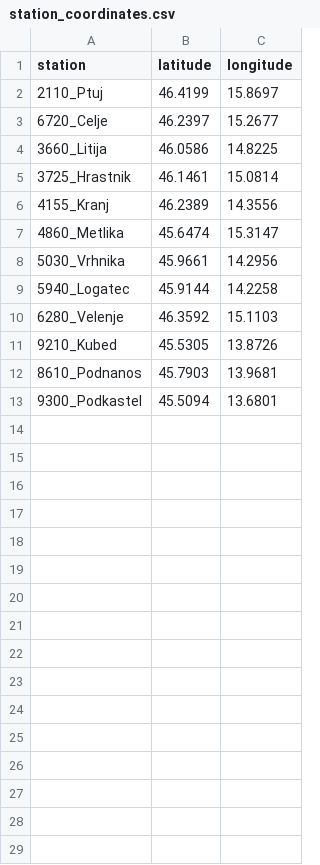
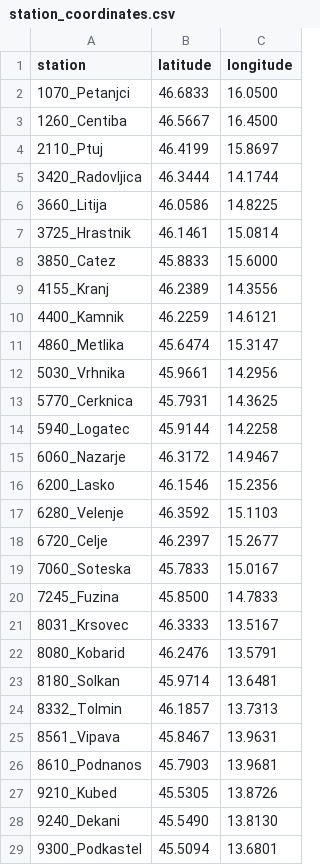
Before and after one commit to Becca1973/hydro-risk-monitoring, a CSV file: data/metadata/station_coordinates.csv, drawn as a sheet.

```diff
--- a/data/metadata/station_coordinates.csv
+++ b/data/metadata/station_coordinates.csv
@@ -1,13 +1,29 @@
 station,latitude,longitude
+1070_Petanjci,46.6833,16.0500
+1260_Centiba,46.5667,16.4500
 2110_Ptuj,46.4199,15.8697
-6720_Celje,46.2397,15.2677
+3420_Radovljica,46.3444,14.1744
 3660_Litija,46.0586,14.8225
 3725_Hrastnik,46.1461,15.0814
+3850_Catez,45.8833,15.6000
 4155_Kranj,46.2389,14.3556
+4400_Kamnik,46.2259,14.6121
 4860_Metlika,45.6474,15.3147
 5030_Vrhnika,45.9661,14.2956
+5770_Cerknica,45.7931,14.3625
 5940_Logatec,45.9144,14.2258
+6060_Nazarje,46.3172,14.9467
+6200_Lasko,46.1546,15.2356
 6280_Velenje,46.3592,15.1103
+6720_Celje,46.2397,15.2677
+7060_Soteska,45.7833,15.0167
+7245_Fuzina,45.8500,14.7833
+8031_Krsovec,46.3333,13.5167
+8080_Kobarid,46.2476,13.5791
+8180_Solkan,45.9714,13.6481
+8332_Tolmin,46.1857,13.7313
+8561_Vipava,45.8467,13.9631
+8610_Podnanos,45.7903,13.9681
 9210_Kubed,45.5305,13.8726
-8610_Podnanos,45.7903,13.9681
+9240_Dekani,45.5490,13.8130
 9300_Podkastel,45.5094,13.6801
```
Also changed, not shown: 12 other files.
